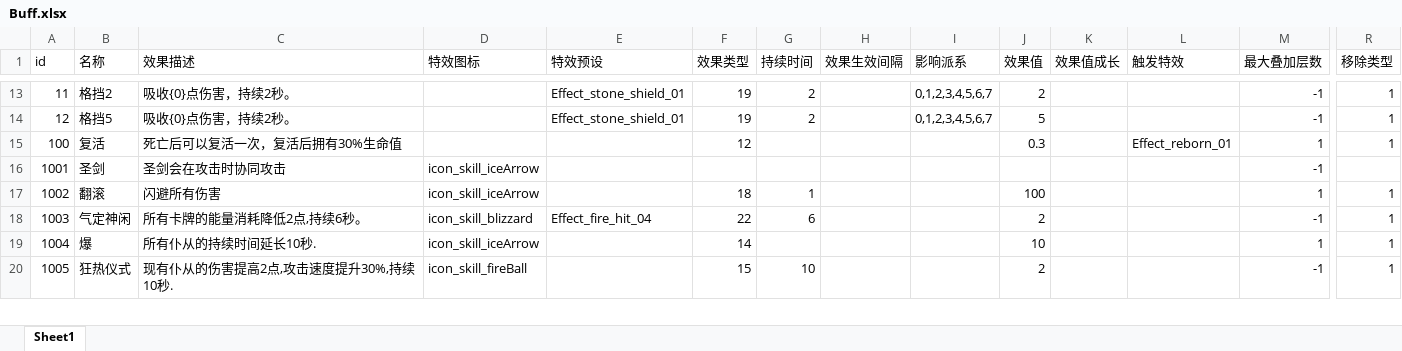
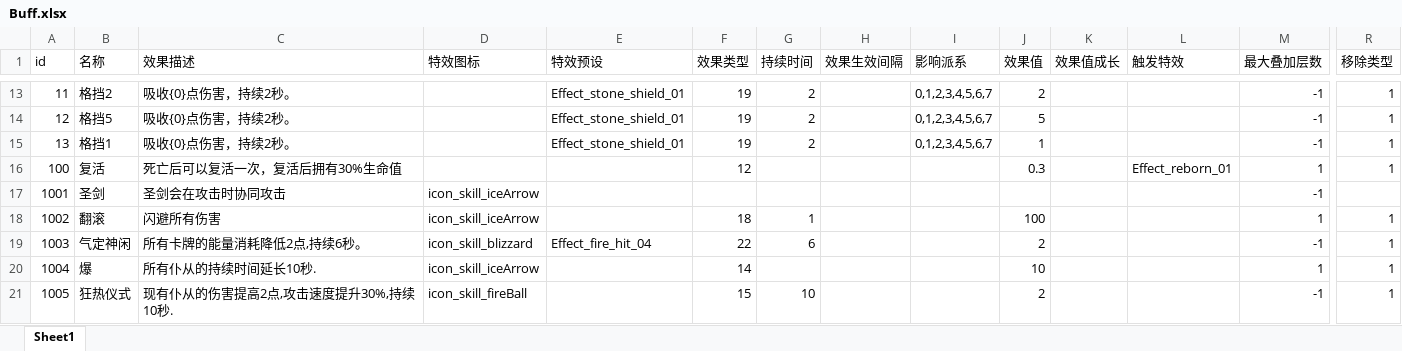
Before and after one commit to heizmoon/MagicPlay, an Excel workbook: Client/Assets/Data/Buff.xlsx, sheet Sheet1, drawn as a sheet; only a part is shown, gaps mark what is left out; values as stored, in another font and other column widths than the file's, no borders; rows hold the shown columns only; the diff names each change by its address in the sheet, - before the commit and + after, or states it on an @@ line.

```diff
--- a/Client/Assets/Data/Buff.xlsx (sheet Sheet1)
+++ b/Client/Assets/Data/Buff.xlsx (sheet Sheet1)
+row 15: 13 | 格挡1 | 吸收{0}点伤害，持续2秒。 |  | Effect_stone_shield_01 | 19 | 2 |  | 0,1,2,3,4,5,6,7 | 1 |  |  | -1 | 1
```
Also changed, not shown: Client/Assets/Data/MonsterType.xlsx, Client/Assets/Data/Skill.xlsx, 5 other files.
